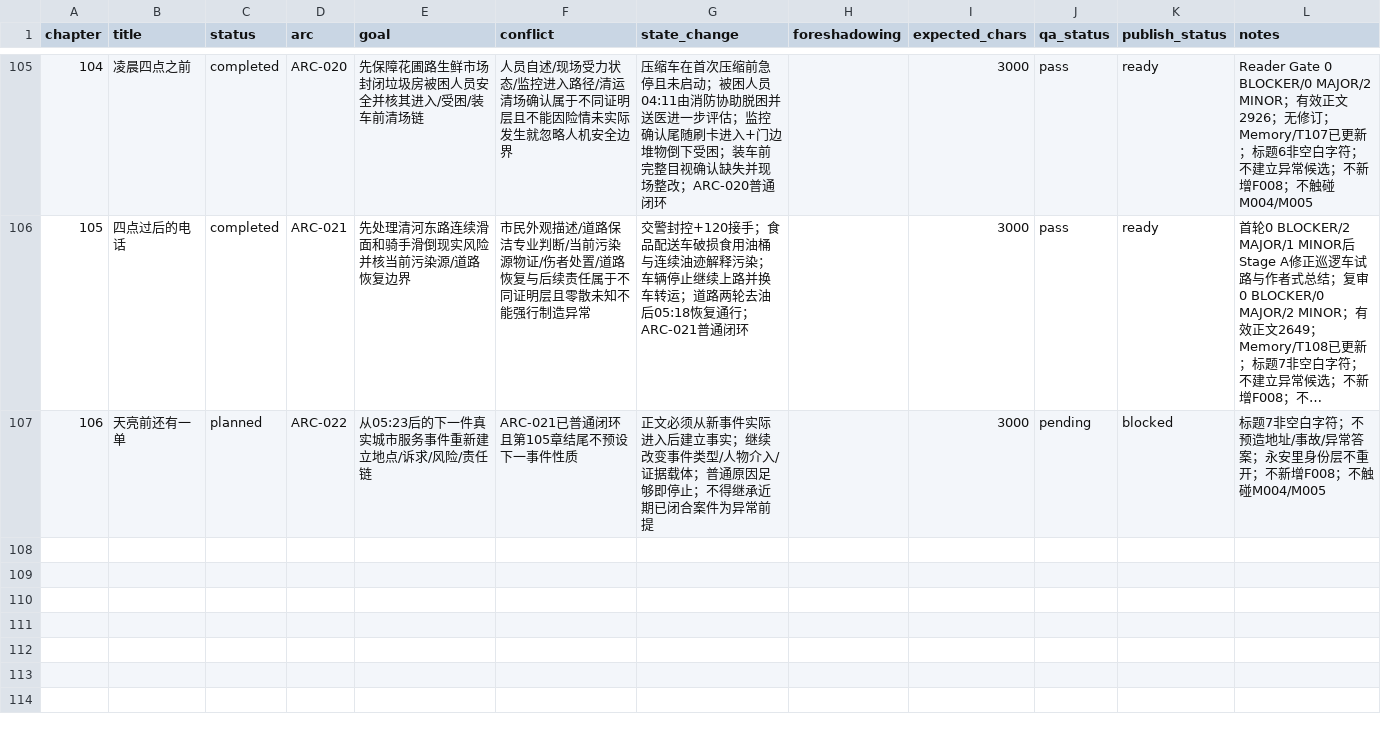
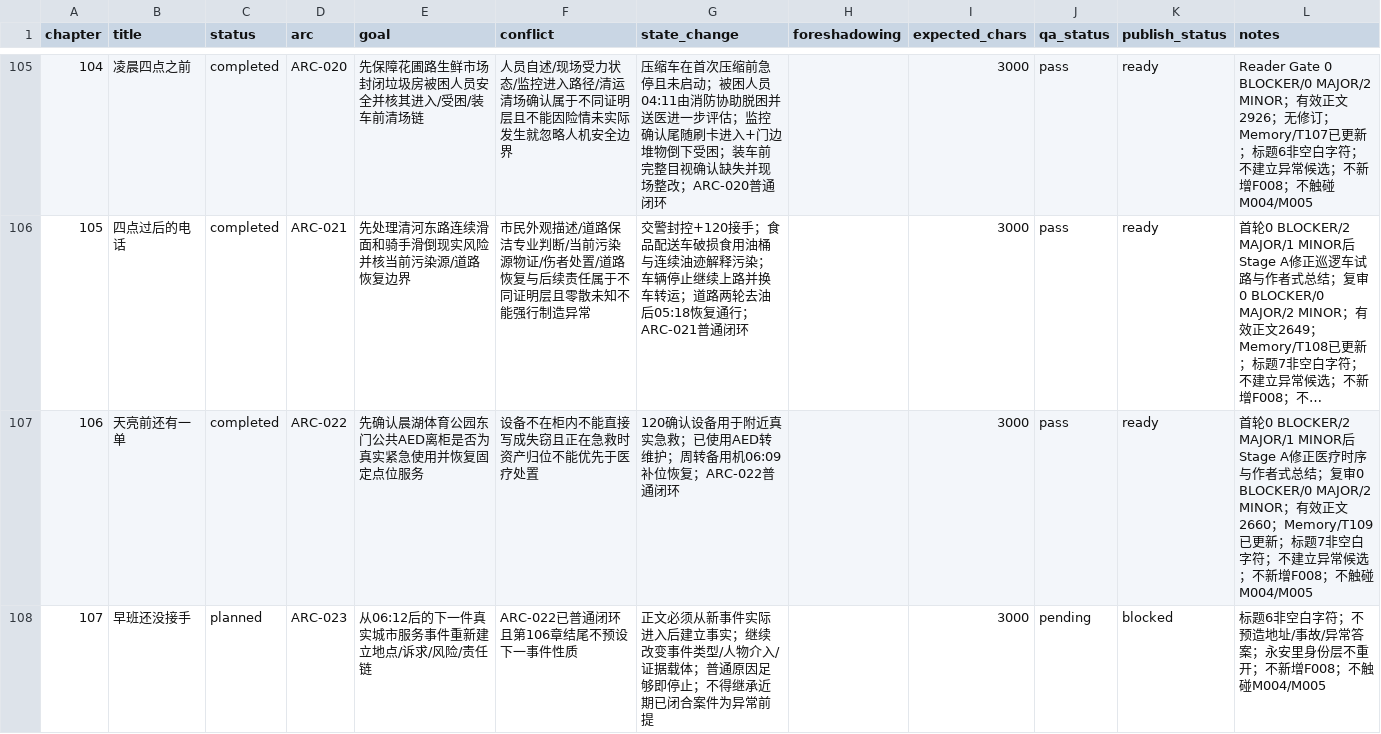
Before and after one commit to GcMin/fanqie-novel, a CSV file: plans/chapter_plan.csv, drawn as a sheet; only a part is shown, gaps mark what is left out; long unchanged cells end in …; the diff names each change by its address in the sheet, - before the commit and + after, or states it on an @@ line.

Commit message:
complete chapter 106 and plan chapter 107

```diff
--- a/plans/chapter_plan.csv
+++ b/plans/chapter_plan.csv
-C107 (status): planned
+C107 (status): completed
-E107 (goal): 从05:23后的下一件真实城市服务事件重新建立地点/诉求/风险/责任链
+E107 (goal): 先确认晨湖体育公园东门公共AED离柜是否为真实紧急使用并恢复固定点位服务
-F107 (conflict): ARC-021已普通闭环且第105章结尾不预设下一事件性质
+F107 (conflict): 设备不在柜内不能直接写成失窃且正在急救时资产归位不能优先于医疗处置
-G107 (state_change): 正文必须从新事件实际进入后建立事实；继续改变事件类型/人物介入/证据载体；普通原因足够即停止；不得继承近期已闭合案件为异常前提
+G107 (state_change): 120确认设备用于附近真实急救；已使用AED转维护；周转备用机06:09补位恢复；ARC-022普通闭环
-J107 (qa_status): pending
+J107 (qa_status): pass
-K107 (publish_status): blocked
+K107 (publish_status): ready
-L107 (notes): 标题7非空白字符；不预造地址/事故/异常答案；永安里身份层不重开；不新增…
+L107 (notes): 首轮0 BLOCKER/2 MAJOR/1 MINOR后Stage A修正医疗时序与作者式总结；复审0 BLOCKER/0 MAJOR/2 MINOR；有效正文2660；Memory/T109已更新；标题7非空白字符；不建立异常候选；不新增…
+row 108: 107 | 早班还没接手 | planned | ARC-023 | 从06:12后的下一件真实城市服务事件重新建立地点/诉求/风险/责任链 | ARC-022已普通闭环且第106章结尾不预设下一事件性质 | 正文必须从新事件实际进入后建立事实；继续改变事件类型/人物介入/证据载体；普通原因足够即停止；不得继承近期已闭合案件为异常前提 |  | 3000 | pending | blocked | 标题6非空白字符；不预造地址/事故/异常答案；永安里身份层不重开；不新增F008；不触碰M004/M005
```
